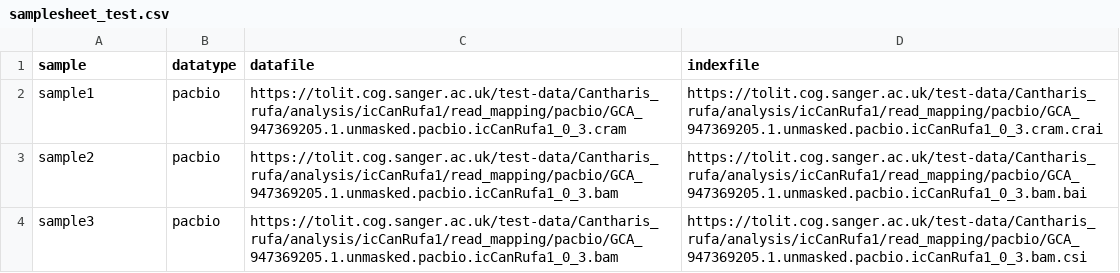
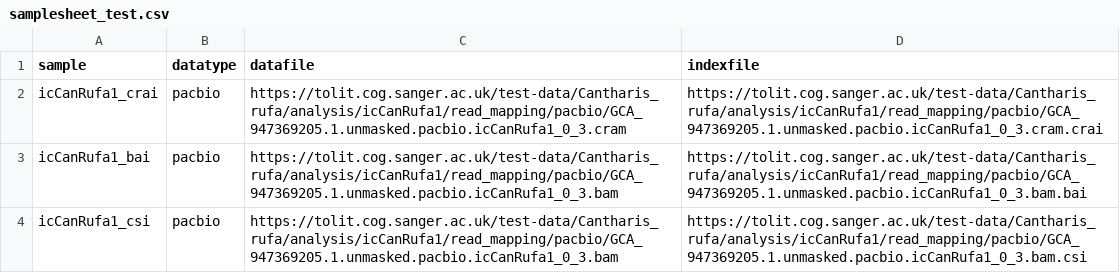
Before and after one commit to sanger-tol/variantcalling, a CSV file: assets/samplesheet_test.csv, drawn as a sheet.

```diff
--- a/assets/samplesheet_test.csv
+++ b/assets/samplesheet_test.csv
@@ -1,4 +1,4 @@
 sample,datatype,datafile,indexfile
-sample1,pacbio,https://tolit.cog.sanger.ac.uk/test-data/Cantharis_rufa/analysis/icCanRufa1/read_mapping/pacbio/GCA_947369205.1.unmasked.pacbio.icCanRufa1_0_3.cram,https://tolit.cog.sanger.ac.uk/test-data/Cantharis_rufa/analysis/icCanRufa1/read_mapping/pacbio/GCA_947369205.1.unmasked.pacbio.icCanRufa1_0_3.cram.crai
-sample2,pacbio,https://tolit.cog.sanger.ac.uk/test-data/Cantharis_rufa/analysis/icCanRufa1/read_mapping/pacbio/GCA_947369205.1.unmasked.pacbio.icCanRufa1_0_3.bam,https://tolit.cog.sanger.ac.uk/test-data/Cantharis_rufa/analysis/icCanRufa1/read_mapping/pacbio/GCA_947369205.1.unmasked.pacbio.icCanRufa1_0_3.bam.bai
-sample3,pacbio,https://tolit.cog.sanger.ac.uk/test-data/Cantharis_rufa/analysis/icCanRufa1/read_mapping/pacbio/GCA_947369205.1.unmasked.pacbio.icCanRufa1_0_3.bam,https://tolit.cog.sanger.ac.uk/test-data/Cantharis_rufa/analysis/icCanRufa1/read_mapping/pacbio/GCA_947369205.1.unmasked.pacbio.icCanRufa1_0_3.bam.csi
+icCanRufa1_crai,pacbio,https://tolit.cog.sanger.ac.uk/test-data/Cantharis_rufa/analysis/icCanRufa1/read_mapping/pacbio/GCA_947369205.1.unmasked.pacbio.icCanRufa1_0_3.cram,https://tolit.cog.sanger.ac.uk/test-data/Cantharis_rufa/analysis/icCanRufa1/read_mapping/pacbio/GCA_947369205.1.unmasked.pacbio.icCanRufa1_0_3.cram.crai
+icCanRufa1_bai,pacbio,https://tolit.cog.sanger.ac.uk/test-data/Cantharis_rufa/analysis/icCanRufa1/read_mapping/pacbio/GCA_947369205.1.unmasked.pacbio.icCanRufa1_0_3.bam,https://tolit.cog.sanger.ac.uk/test-data/Cantharis_rufa/analysis/icCanRufa1/read_mapping/pacbio/GCA_947369205.1.unmasked.pacbio.icCanRufa1_0_3.bam.bai
+icCanRufa1_csi,pacbio,https://tolit.cog.sanger.ac.uk/test-data/Cantharis_rufa/analysis/icCanRufa1/read_mapping/pacbio/GCA_947369205.1.unmasked.pacbio.icCanRufa1_0_3.bam,https://tolit.cog.sanger.ac.uk/test-data/Cantharis_rufa/analysis/icCanRufa1/read_mapping/pacbio/GCA_947369205.1.unmasked.pacbio.icCanRufa1_0_3.bam.csi
```
Also changed, not shown: 16 other files.
